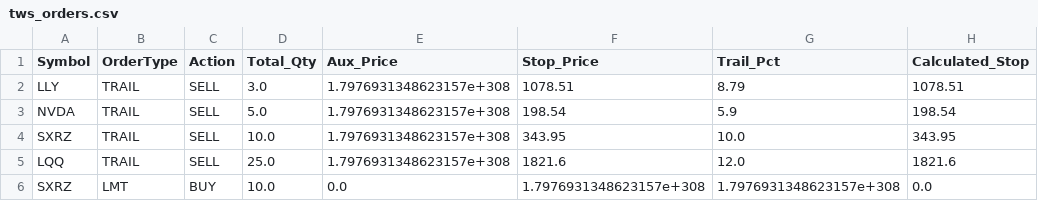
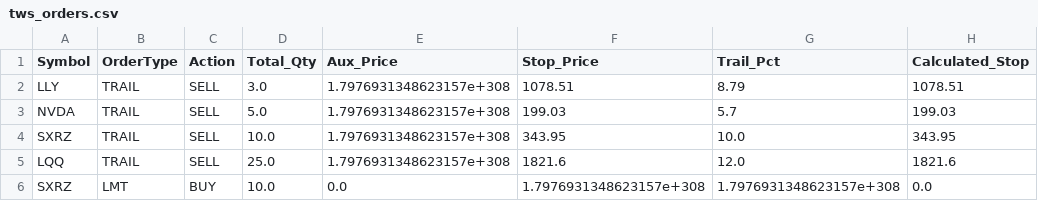
Before and after one commit to ddanyro/market-scanner, a CSV file: tws_orders.csv, drawn as a sheet.

```diff
--- a/tws_orders.csv
+++ b/tws_orders.csv
@@ -2,3 +2,3 @@ Symbol,OrderType,Action,Total_Qty,Aux_Price,Stop_Price,Trail_Pct,Calculated_Stop
 LLY,TRAIL,SELL,3.0,1.7976931348623157e+308,1078.51,8.79,1078.51
-NVDA,TRAIL,SELL,5.0,1.7976931348623157e+308,198.54,5.9,198.54
+NVDA,TRAIL,SELL,5.0,1.7976931348623157e+308,199.03,5.7,199.03
 SXRZ,TRAIL,SELL,10.0,1.7976931348623157e+308,343.95,10.0,343.95
```
Also changed, not shown: portfolio.csv, 4 other files.
